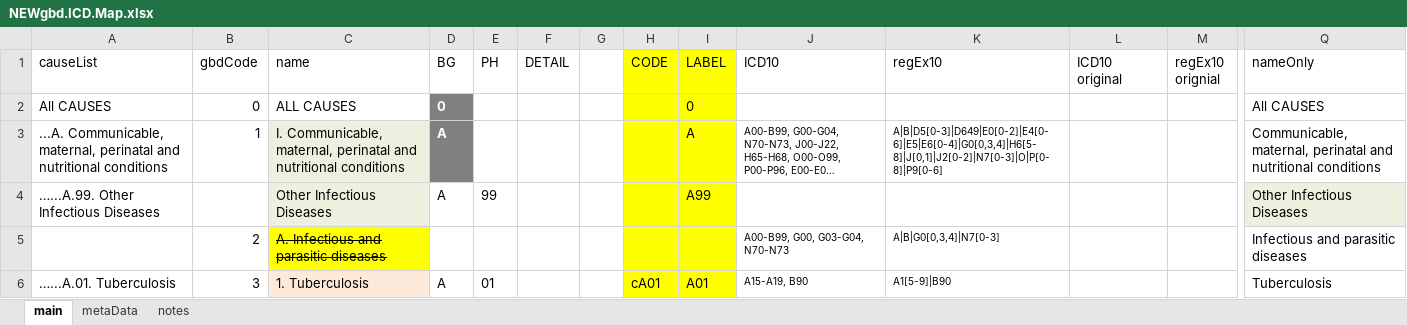
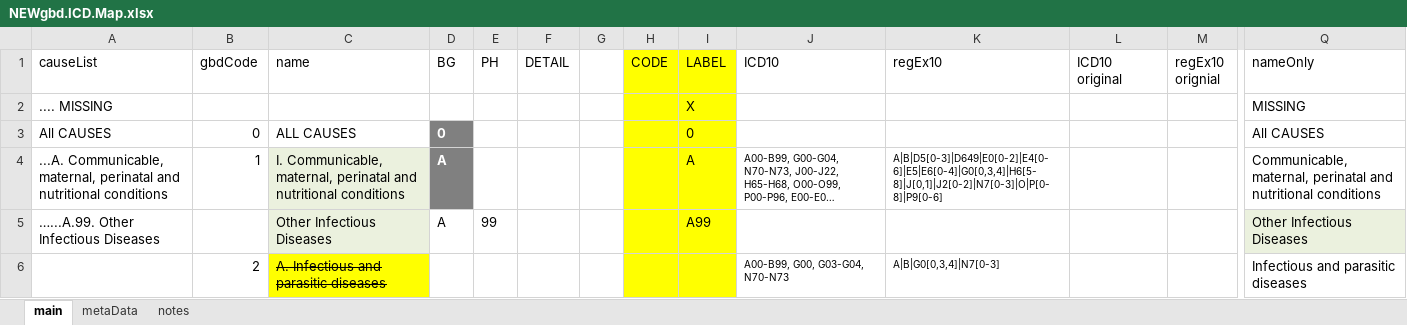
Before and after one commit to mcSamuelDataSci/CACommunityBurden, an Excel workbook: myCBD/myInfo/NEWgbd.ICD.Map.xlsx, sheet main, drawn as a sheet; only a part is shown, gaps mark what is left out; the shorter side is filled out with more unchanged rows; long unchanged cells end in …; values as stored, in another font and other column widths than the file's, no borders; rows hold the shown columns only; the diff names each change by its address in the sheet, - before the commit and + after, or states it on an @@ line.

```diff
--- a/myCBD/myInfo/NEWgbd.ICD.Map.xlsx (sheet main)
+++ b/myCBD/myInfo/NEWgbd.ICD.Map.xlsx (sheet main)
+row 2: .... MISSING |  |  |  |  |  |  |  | X |  |  |  |  | MISSING
```
Also changed, not shown: 5 other files.
